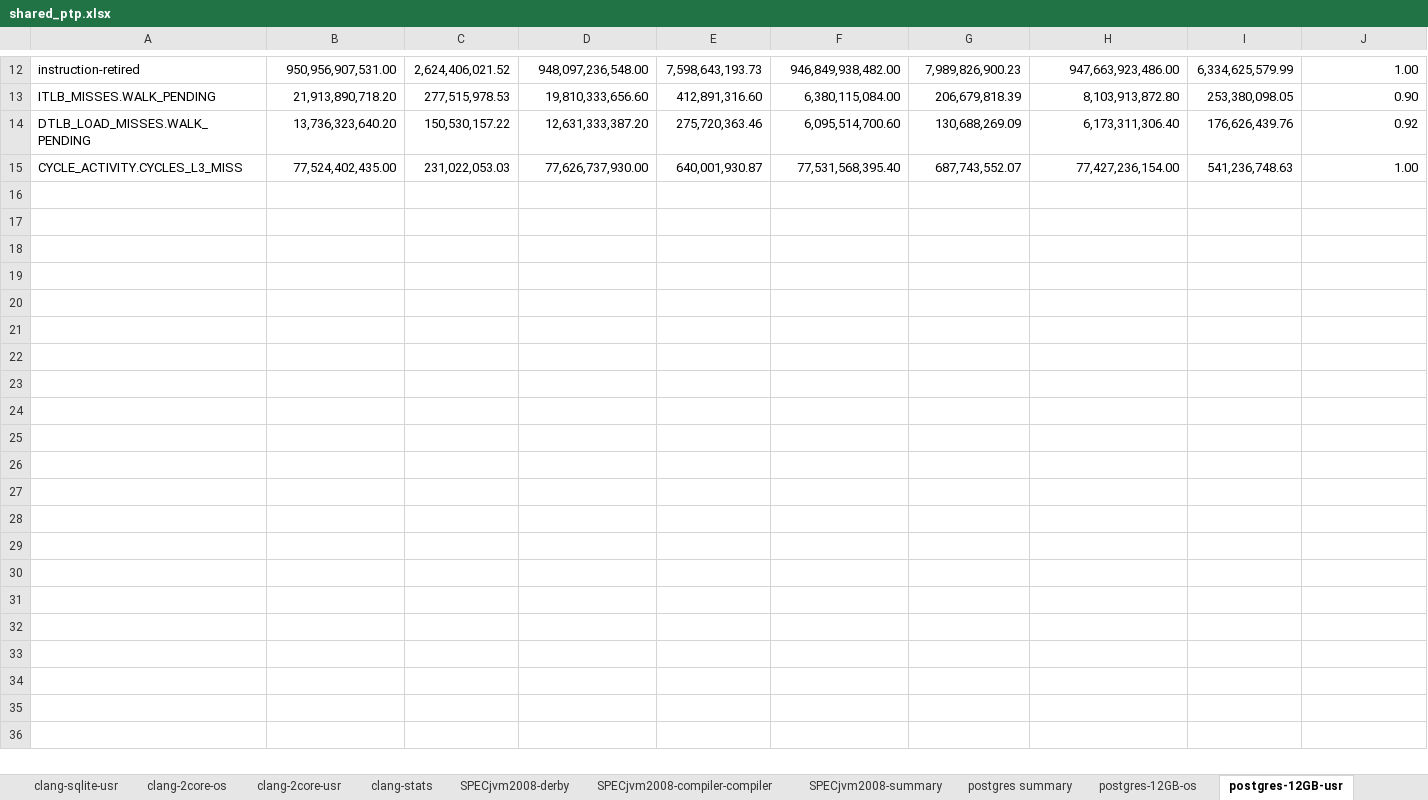
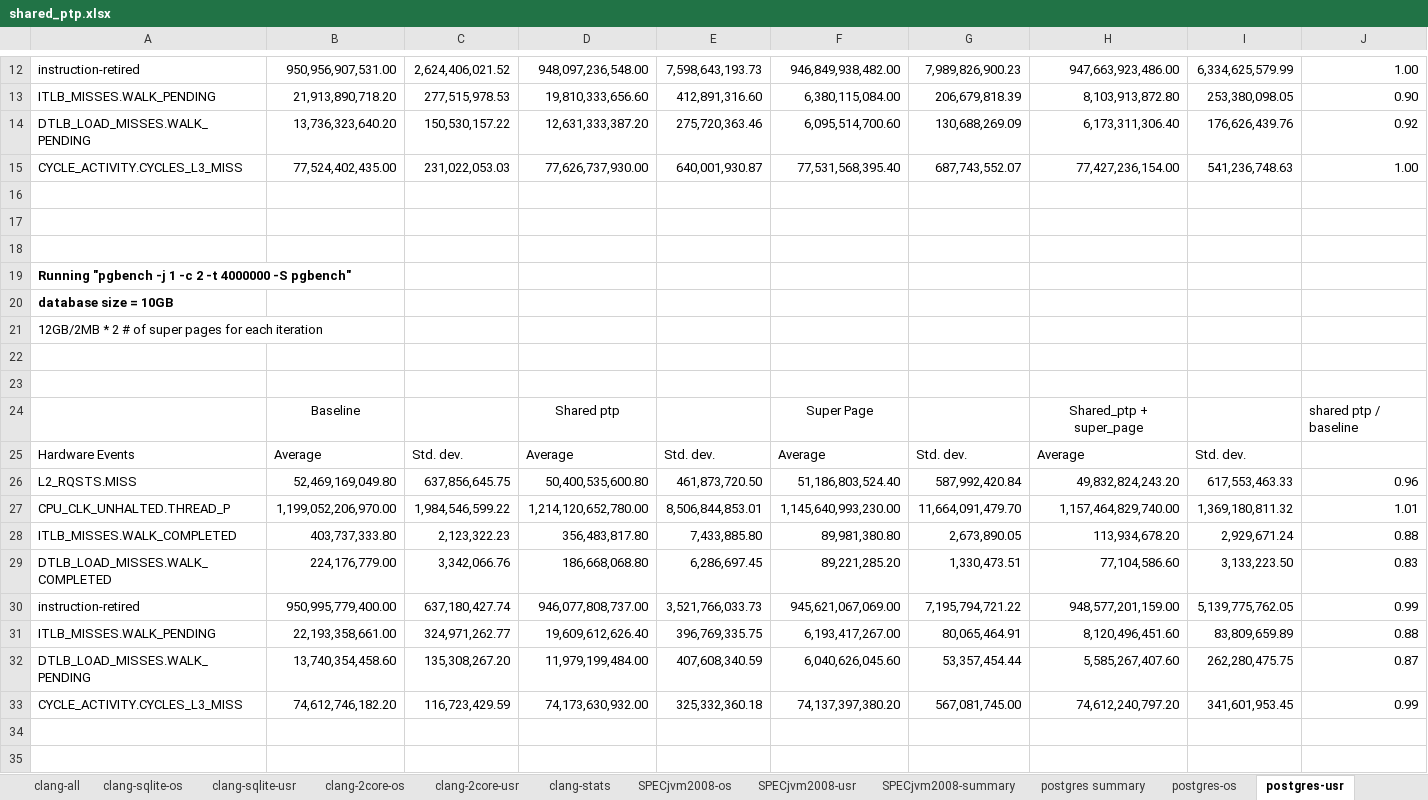
Before and after one commit to XiaowanDong/shared_ptp, an Excel workbook: shared_ptp.xlsx, sheet postgres-usr, drawn as a sheet; only a part is shown, gaps mark what is left out; values as stored, in another font and other column widths than the file's, no borders; rows hold the shown columns only; the diff covers the shown part only; the diff names each change by its address in the sheet, - before the commit and + after, or states it on an @@ line.

```diff
--- a/shared_ptp.xlsx (sheet postgres-usr)
+++ b/shared_ptp.xlsx (sheet postgres-usr)
-sheet tab: SPECjvm2008-derby
+sheet tab: SPECjvm2008-os
-sheet tab: postgres-12GB-os
+sheet tab: postgres-os
-sheet tab: postgres-12GB-usr
+sheet tab: postgres-usr
-sheet tab: SPECjvm2008-compiler-compiler
+sheet tab: SPECjvm2008-usr
+row 16: (empty)
+row 17: (empty)
+row 18: (empty)
+row 19: Running "pgbench -j 1 -c 2 -t 4000000 -S pgbench"
+row 20: database size = 10GB
+row 21: 12GB/2MB * 2 # of super pages for each iteration
+row 22: (empty)
+row 23: (empty)
+row 24:  | Baseline |  | Shared ptp |  | Super Page |  | Shared_ptp + super_page |  | shared ptp / baseline
+row 25: Hardware Events | Average | Std. dev. | Average | Std. dev. | Average | Std. dev. | Average | Std. dev.
+row 26: L2_RQSTS.MISS | 52,469,169,049.80 | 637,856,645.75 | 50,400,535,600.80 | 461,873,720.50 | 51,186,803,524.40 | 587,992,420.84 | 49,832,824,243.20 | 617,553,463.33 | 0.96
+row 27: CPU_CLK_UNHALTED.THREAD_P | 1,199,052,206,970.00 | 1,984,546,599.22 | 1,214,120,652,780.00 | 8,506,844,853.01 | 1,145,640,993,230.00 | 11,664,091,479.70 | 1,157,464,829,740.00 | 1,369,180,811.32 | 1.01
+row 28: ITLB_MISSES.WALK_COMPLETED | 403,737,333.80 | 2,123,322.23 | 356,483,817.80 | 7,433,885.80 | 89,981,380.80 | 2,673,890.05 | 113,934,678.20 | 2,929,671.24 | 0.88
+row 29: DTLB_LOAD_MISSES.WALK_COMPLETED | 224,176,779.00 | 3,342,066.76 | 186,668,068.80 | 6,286,697.45 | 89,221,285.20 | 1,330,473.51 | 77,104,586.60 | 3,133,223.50 | 0.83
+row 30: instruction-retired | 950,995,779,400.00 | 637,180,427.74 | 946,077,808,737.00 | 3,521,766,033.73 | 945,621,067,069.00 | 7,195,794,721.22 | 948,577,201,159.00 | 5,139,775,762.05 | 0.99
+row 31: ITLB_MISSES.WALK_PENDING | 22,193,358,661.00 | 324,971,262.77 | 19,609,612,626.40 | 396,769,335.75 | 6,193,417,267.00 | 80,065,464.91 | 8,120,496,451.60 | 83,809,659.89 | 0.88
+row 32: DTLB_LOAD_MISSES.WALK_PENDING | 13,740,354,458.60 | 135,308,267.20 | 11,979,199,484.00 | 407,608,340.59 | 6,040,626,045.60 | 53,357,454.44 | 5,585,267,407.60 | 262,280,475.75 | 0.87
+row 33: CYCLE_ACTIVITY.CYCLES_L3_MISS | 74,612,746,182.20 | 116,723,429.59 | 74,173,630,932.00 | 325,332,360.18 | 74,137,397,380.20 | 567,081,745.00 | 74,612,240,797.20 | 341,601,953.45 | 0.99
+row 34: (empty)
+row 35: (empty)
```
Also changed, not shown: 44 added rows elsewhere in this sheet, sheet postgres-os, sheet SPECjvm2008-os, other sheet tabs.
